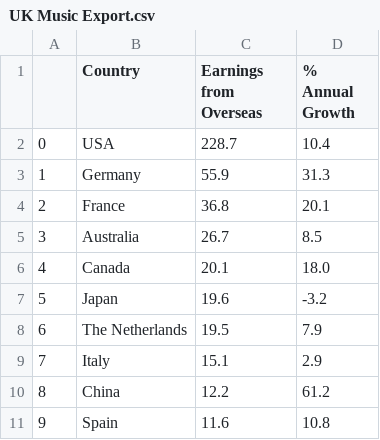
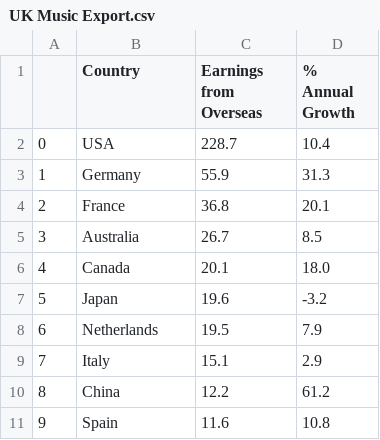
Before and after one commit to chandt99/chandt99.github.io, a CSV file: UK Music Export.csv, drawn as a sheet.

Commit message:
Update UK Music Export.csv

```diff
--- a/UK Music Export.csv
+++ b/UK Music Export.csv
@@ -7,3 +7,3 @@
 5,Japan,19.6,-3.2
-6,The Netherlands,19.5,7.9
+6,Netherlands,19.5,7.9
 7,Italy,15.1,2.9
```
